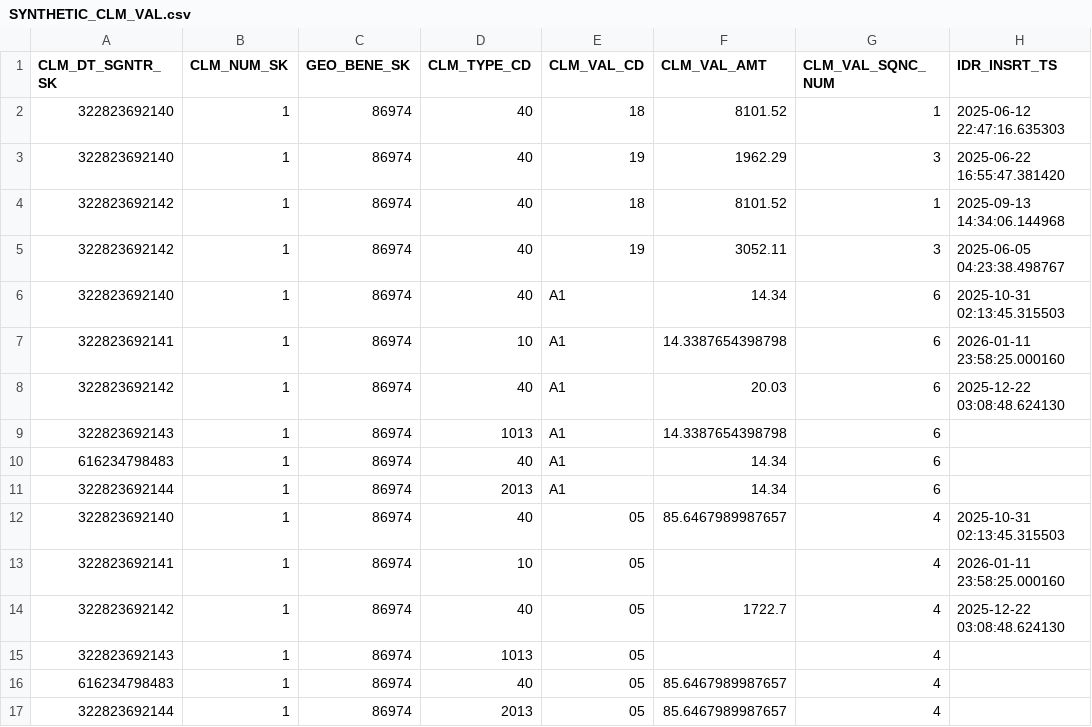
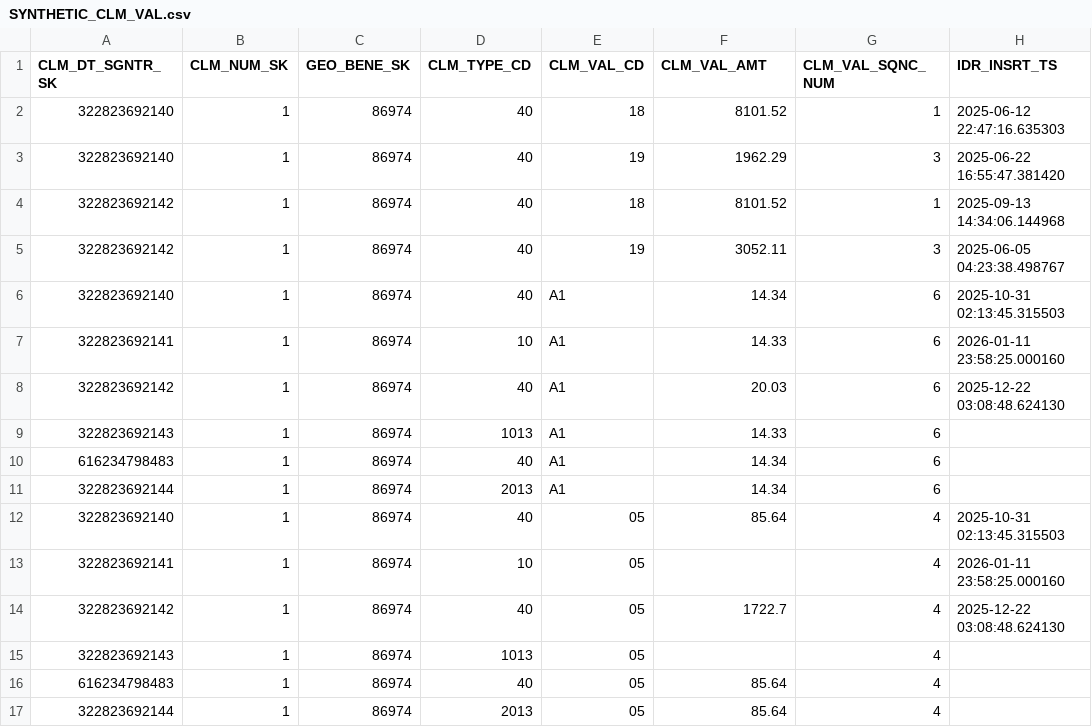
Before and after one commit to CMSgov/beneficiary-fhir-data, a CSV file: apps/bfd-pipeline-idr/test_samples2/SYNTHETIC_CLM_VAL.csv, drawn as a sheet; only a part is shown; the diff names each change by its address in the sheet, - before the commit and + after, or states it on an @@ line.

```diff
--- a/apps/bfd-pipeline-idr/test_samples2/SYNTHETIC_CLM_VAL.csv
+++ b/apps/bfd-pipeline-idr/test_samples2/SYNTHETIC_CLM_VAL.csv
-F7 (CLM_VAL_AMT): 14.3387654398798
+F7 (CLM_VAL_AMT): 14.33
-F9 (CLM_VAL_AMT): 14.3387654398798
+F9 (CLM_VAL_AMT): 14.33
-F12 (CLM_VAL_AMT): 85.6467989987657
+F12 (CLM_VAL_AMT): 85.64
-F16:F17 (CLM_VAL_AMT): 85.6467989987657
+F16:F17 (CLM_VAL_AMT): 85.64
```
Also changed, not shown: 3 other files.
